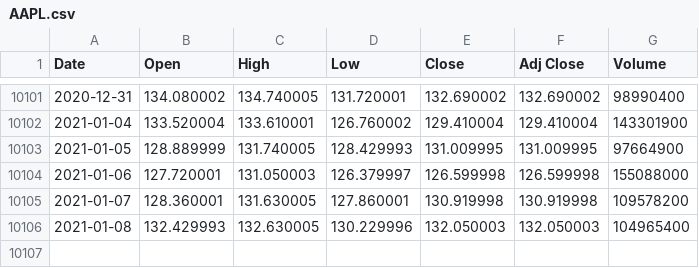
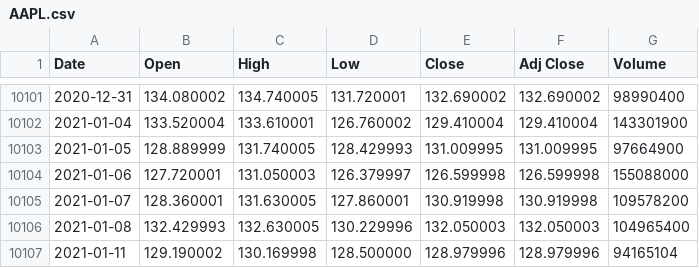
Before and after one commit to UkiDLucas/MarketIndicators.jl, a CSV file: src/DATA/original/AAPL.csv, drawn as a sheet; only a part is shown, gaps mark what is left out.

```diff
--- a/src/DATA/original/AAPL.csv
+++ b/src/DATA/original/AAPL.csv
@@ -10106 +10106,2 @@ Date,Open,High,Low,Close,Adj Close,Volume
 2021-01-08,132.429993,132.630005,130.229996,132.050003,132.050003,104965400
+2021-01-11,129.190002,130.169998,128.500000,128.979996,128.979996,94165104
```
Also changed, not shown: src/DATA/original/BABA.csv, src/DATA/original/HD.csv, 31 other files.
